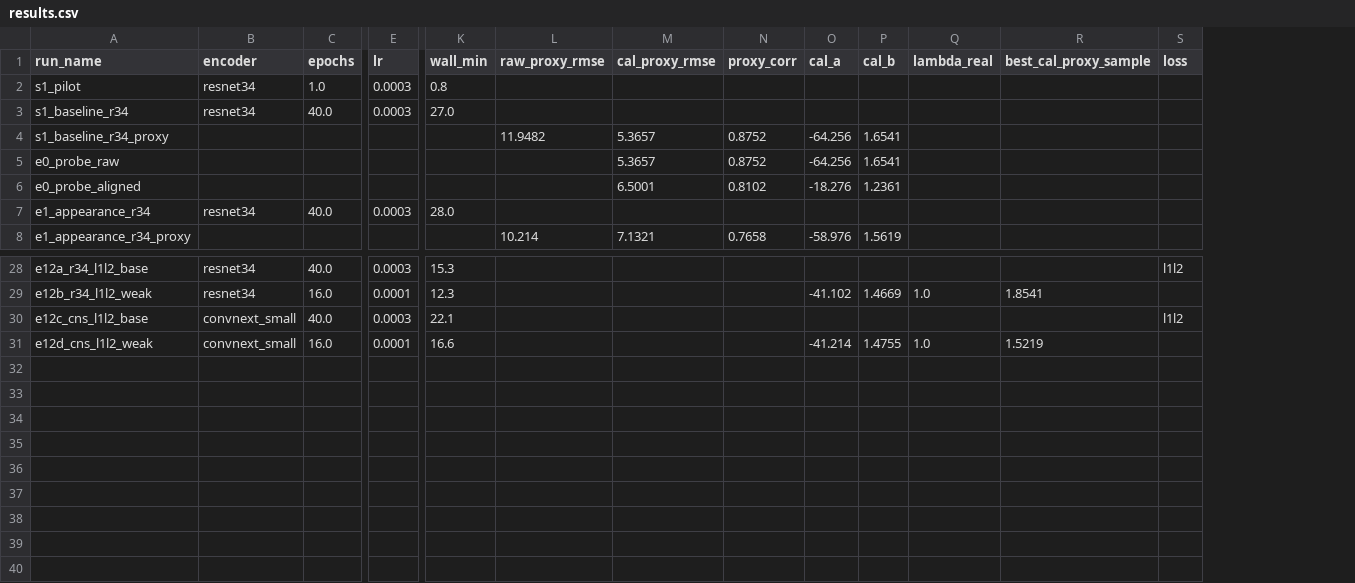
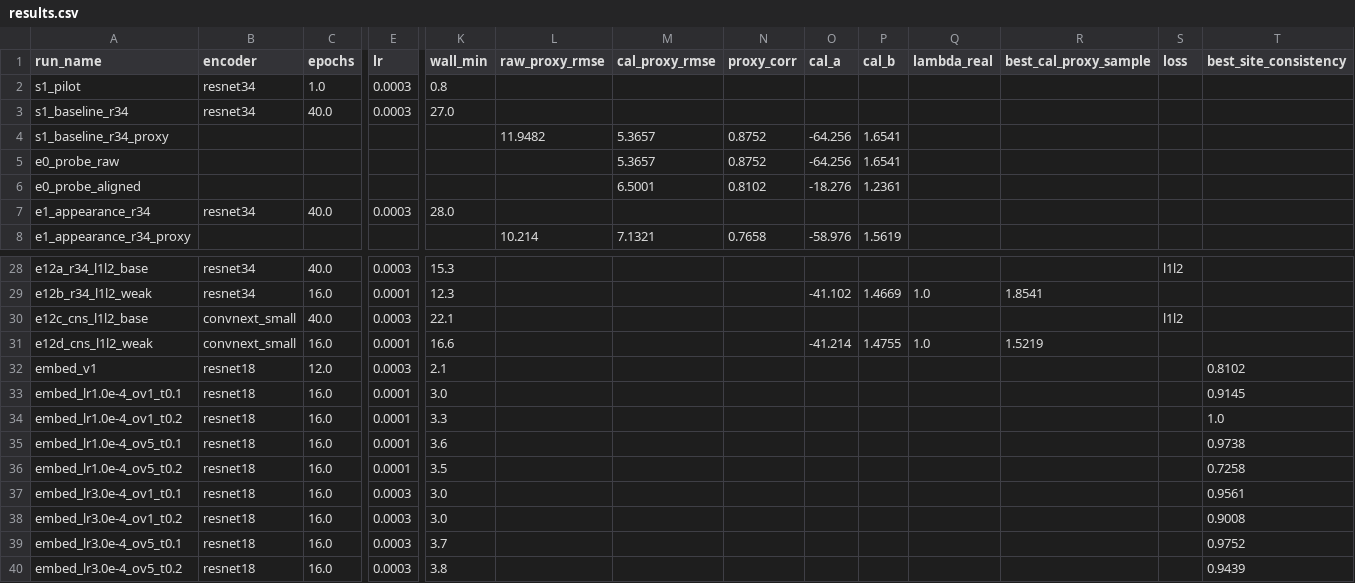
Before and after one commit to geniemo/sem-depth-metrology, a CSV file: experiments/results.csv, drawn as a sheet; only a part is shown, gaps mark what is left out; rows hold the shown columns only; the diff names each change by its address in the sheet, - before the commit and + after, or states it on an @@ line.

```diff
--- a/experiments/results.csv
+++ b/experiments/results.csv
+column T (best_site_consistency), empty
+row 32: embed_v1 | resnet18 | 12.0 | 0.0003 | 2.1 |  |  |  |  |  |  |  |  | 0.8102
+row 33: embed_lr1.0e-4_ov1_t0.1 | resnet18 | 16.0 | 0.0001 | 3.0 |  |  |  |  |  |  |  |  | 0.9145
+row 34: embed_lr1.0e-4_ov1_t0.2 | resnet18 | 16.0 | 0.0001 | 3.3 |  |  |  |  |  |  |  |  | 1.0
+row 35: embed_lr1.0e-4_ov5_t0.1 | resnet18 | 16.0 | 0.0001 | 3.6 |  |  |  |  |  |  |  |  | 0.9738
+row 36: embed_lr1.0e-4_ov5_t0.2 | resnet18 | 16.0 | 0.0001 | 3.5 |  |  |  |  |  |  |  |  | 0.7258
+row 37: embed_lr3.0e-4_ov1_t0.1 | resnet18 | 16.0 | 0.0003 | 3.0 |  |  |  |  |  |  |  |  | 0.9561
+row 38: embed_lr3.0e-4_ov1_t0.2 | resnet18 | 16.0 | 0.0003 | 3.0 |  |  |  |  |  |  |  |  | 0.9008
+row 39: embed_lr3.0e-4_ov5_t0.1 | resnet18 | 16.0 | 0.0003 | 3.7 |  |  |  |  |  |  |  |  | 0.9752
+row 40: embed_lr3.0e-4_ov5_t0.2 | resnet18 | 16.0 | 0.0003 | 3.8 |  |  |  |  |  |  |  |  | 0.9439
```
Also changed, not shown: 5 other files.
